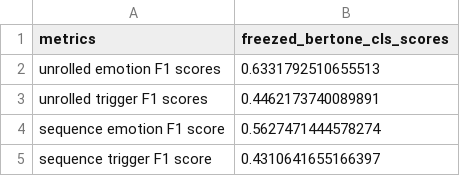
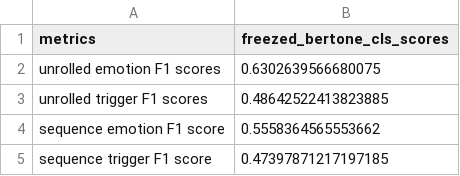
Before and after one commit to GianM0027/NLP-EFR-and-ERD-in-English-Conversations, a CSV file: results/pred_and_scores/freezed_bertone/unrolled_and_sequence_f1.csv, drawn as a sheet.

```diff
--- a/results/pred_and_scores/freezed_bertone/unrolled_and_sequence_f1.csv
+++ b/results/pred_and_scores/freezed_bertone/unrolled_and_sequence_f1.csv
@@ -1,5 +1,5 @@
 metrics,freezed_bertone_cls_scores
-unrolled emotion F1 scores,0.6331792510655513
-unrolled trigger F1 scores,0.4462173740089891
-sequence emotion F1 score,0.5627471444578274
-sequence trigger F1 score,0.4310641655166397
+unrolled emotion F1 scores,0.6302639566680075
+unrolled trigger F1 scores,0.48642522413823885
+sequence emotion F1 score,0.5558364565553662
+sequence trigger F1 score,0.47397871217197185
```
Also changed, not shown: results/pred_and_scores/freezed_bertone/f1_dialogue.csv, results/pred_and_scores/freezed_bertone/predictions.csv, 11 other files.
